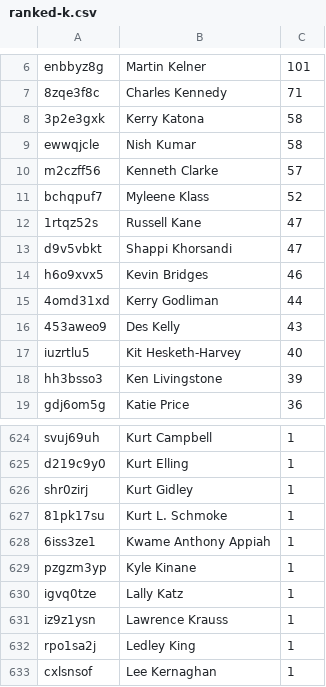
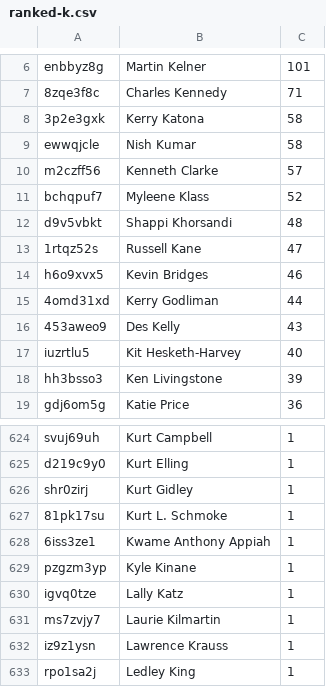
Before and after one commit to slowe/panelshows, a CSV file: people/ranked-k.csv, drawn as a sheet; only a part is shown, gaps mark what is left out; the shorter side is filled out with more unchanged rows; removed rows and columns are numbered as before the commit, all else as after; the diff names each change by its address in the sheet, - before the commit and + after, or states it on an @@ line.

```diff
--- a/people/ranked-k.csv
+++ b/people/ranked-k.csv
+row 12: d9v5vbkt | Shappi Khorsandi | 48
-row 13: d9v5vbkt | Shappi Khorsandi | 47
+row 631: ms7zvjy7 | Laurie Kilmartin | 1
```
Also changed, not shown: people/people.tsv, people/ranked-p.csv, 52 other files.
